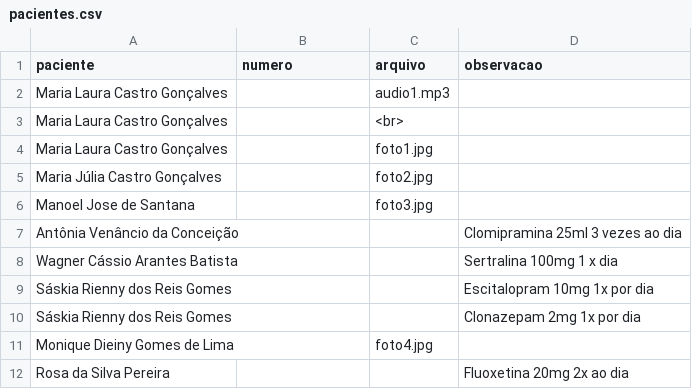
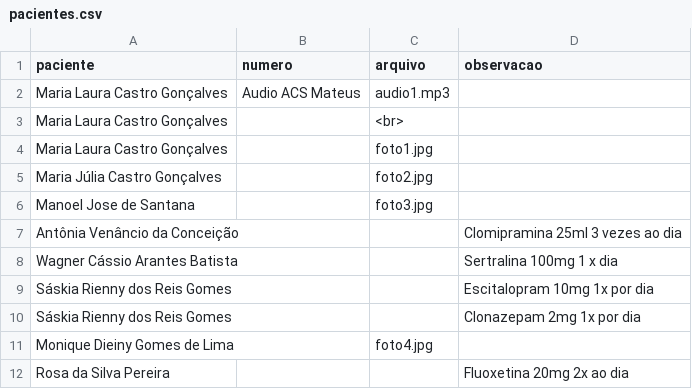
Before and after one commit to psfaltiplano/psfaltiplano, a CSV file: images/pacientes.csv, drawn as a sheet.

Commit message:
Update pacientes.csv

```diff
--- a/images/pacientes.csv
+++ b/images/pacientes.csv
@@ -1,3 +1,3 @@
 paciente,numero,arquivo,observacao
-Maria Laura Castro Gonçalves,,audio1.mp3,
+Maria Laura Castro Gonçalves,Audio ACS Mateus,audio1.mp3,
 Maria Laura Castro Gonçalves,,<br>,
```
